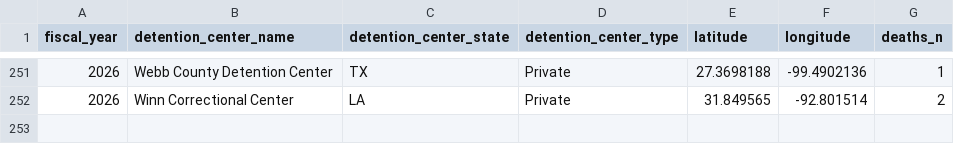
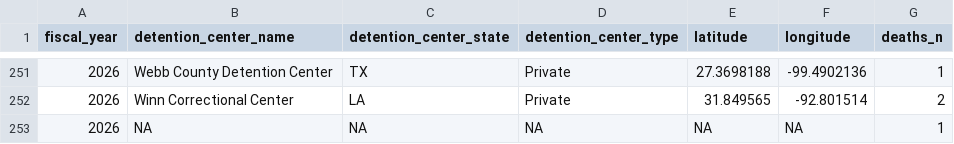
Before and after one commit to uclalawbehindbars/ICE_custody_mortality, a CSV file: Data/Output/ice_deaths_by_fy_facility.csv, drawn as a sheet; only a part is shown, gaps mark what is left out; the diff names each change by its address in the sheet, - before the commit and + after, or states it on an @@ line.

Commit message:
Updated Vera data!

```diff
--- a/Data/Output/ice_deaths_by_fy_facility.csv
+++ b/Data/Output/ice_deaths_by_fy_facility.csv
+row 253: 2026 | NA | NA | NA | NA | NA | 1
```
Also changed, not shown: Data/Output/ice_deaths_by_facility.csv, Data/Output/ice_deaths_by_fy_facility_type.csv, 10 other files.
